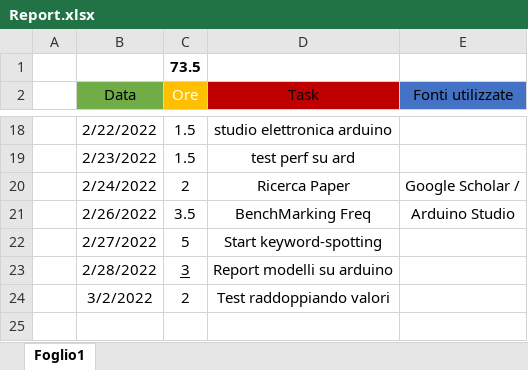
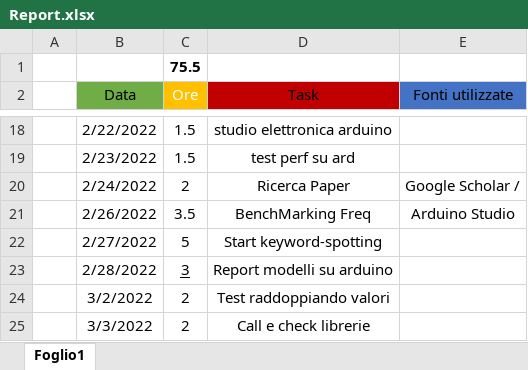
Before and after one commit to luigi-borriello00/Tiny-MachineLearning, an Excel workbook: report/Report.xlsx, sheet Foglio1, drawn as a sheet; only a part is shown, gaps mark what is left out; values as stored, in another font and other column widths than the file's, no borders; table styles not drawn; the diff names each change by its address in the sheet, - before the commit and + after, or states it on an @@ line.

```diff
--- a/report/Report.xlsx (sheet Foglio1)
+++ b/report/Report.xlsx (sheet Foglio1)
-C1 (Ore): 73.5
+C1 (Ore): 75.5
+row 25:  | 3/3/2022 | 2 | Call e check librerie
```
Also changed, not shown: 23 other files.
